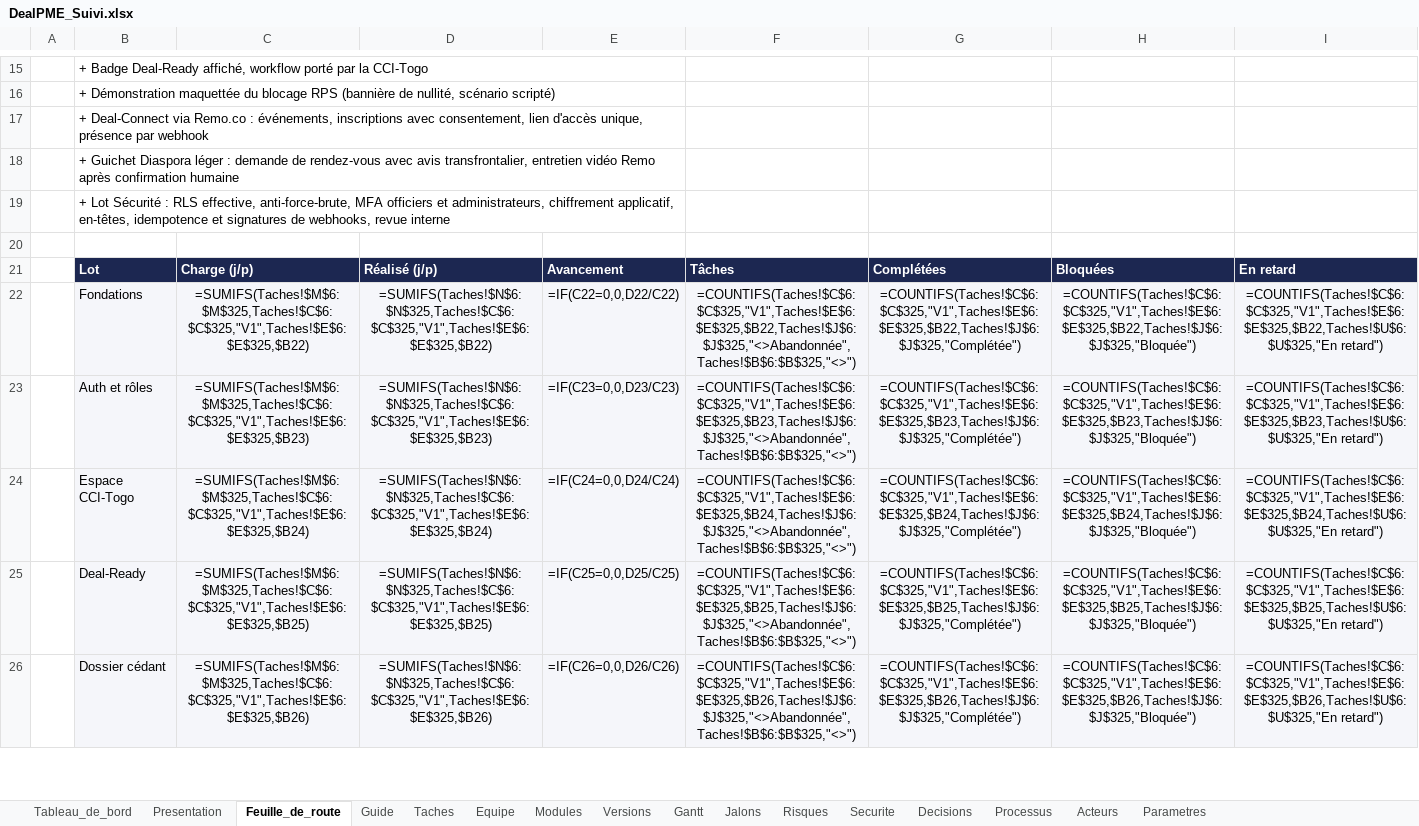
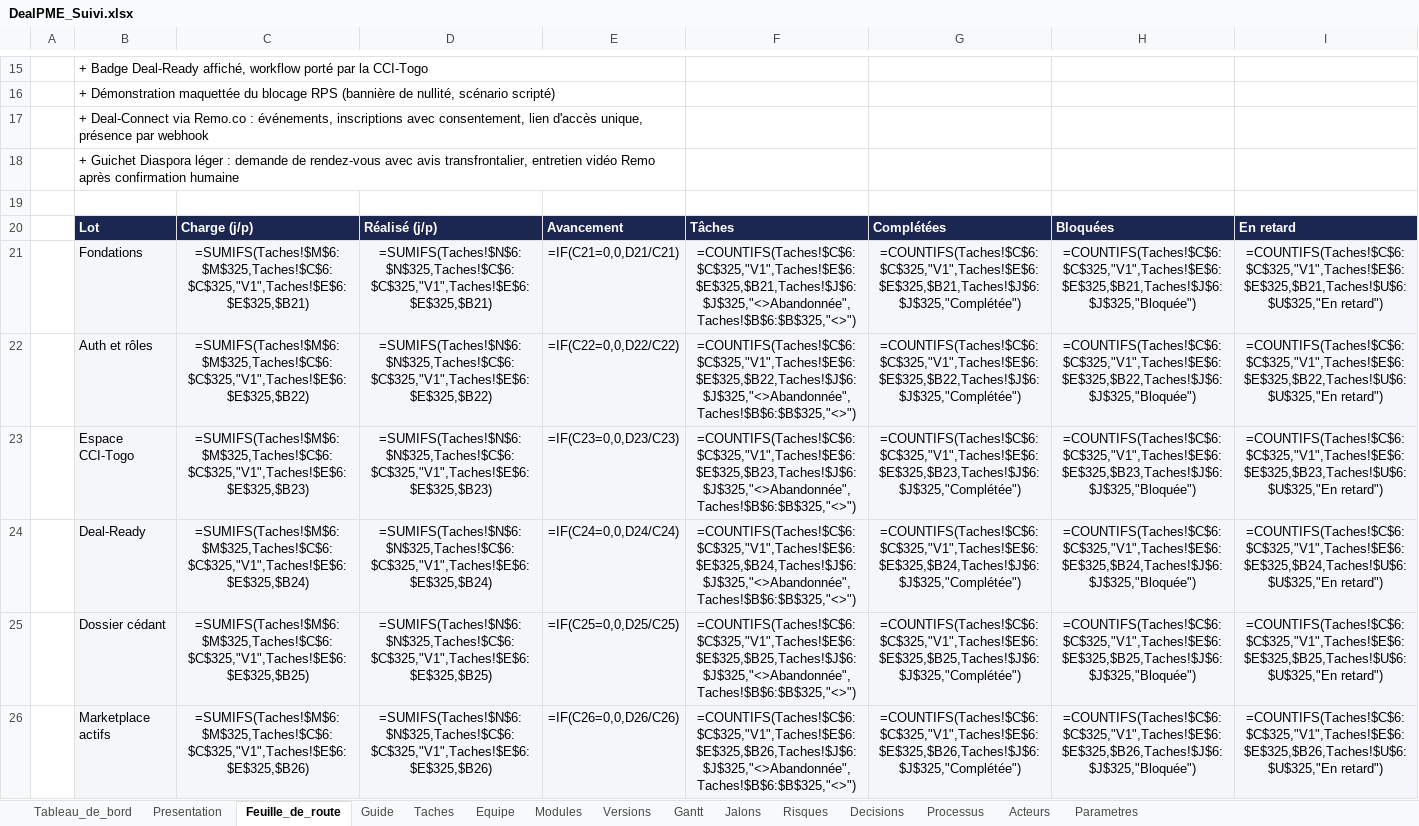
Before and after one commit to fless-lab/dealpme, an Excel workbook: DealPME_Suivi.xlsx, sheet Feuille_de_route, drawn as a sheet; only a part is shown, gaps mark what is left out; values as stored, in another font and other column widths than the file's, no borders; formulas without a stored value are shown as written; conditional formats not drawn; removed rows and columns are numbered as before the commit, all else as after; the diff covers the shown part only; the diff names each change by its address in the sheet, - before the commit and + after, or states it on an @@ line.

```diff
--- a/DealPME_Suivi.xlsx (sheet Feuille_de_route)
+++ b/DealPME_Suivi.xlsx (sheet Feuille_de_route)
-sheet tab: Securite
-row 19:  | + Lot Sécurité : RLS effective, anti-force-brute, MFA officiers et administrateurs, chiffrement applicatif, en-têtes, idempotence et signatures de webhooks, revue interne
+row 21:  | Fondations | =SUMIFS(Taches!$M$6:$M$325,Taches!$C$6:$C$325,"V1",Taches!$E$6:$E$325,$B21) | =SUMIFS(Taches!$N$6:$N$325,Taches!$C$6:$C$325,"V1",Taches!$E$6:$E$325,$B21) | =IF(C21=0,0,D21/C21) | =COUNTIFS(Taches!$C$6:$C$325,"V1",Taches!$E$6:$E$325,$B21,Taches!$J$6:$J$325,"<>Abandonnée",Taches!$B$6:$B$325,"<>") | =COUNTIFS(Taches!$C$6:$C$325,"V1",Taches!$E$6:$E$325,$B21,Taches!$J$6:$J$325,"Complétée") | =COUNTIFS(Taches!$C$6:$C$325,"V1",Taches!$E$6:$E$325,$B21,Taches!$J$6:$J$325,"Bloquée") | =COUNTIFS(Taches!$C$6:$C$325,"V1",Taches!$E$6:$E$325,$B21,Taches!$U$6:$U$325,"En retard")
-B22: Fondations
+B22: Auth et rôles
-B23: Auth et rôles
+B23: Espace CCI-Togo
-B24: Espace CCI-Togo
+B24: Deal-Ready
-B25: Deal-Ready
+B25: Dossier cédant
-B26: Dossier cédant
+B26: Marketplace actifs
```
Also changed, not shown: 8 added rows, 10 removed rows and 57 edited cells elsewhere in this sheet, sheet Taches, sheet Jalons, sheet Risques, sheet Decisions, sheet Tableau_de_bord, sheet Guide, hidden cells, 4 other files.
